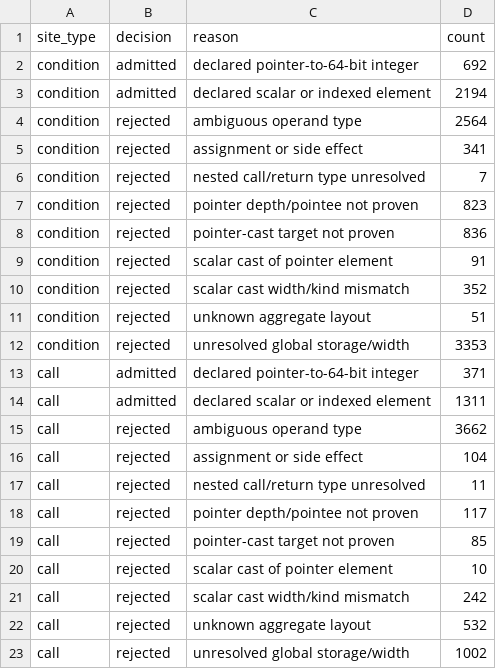
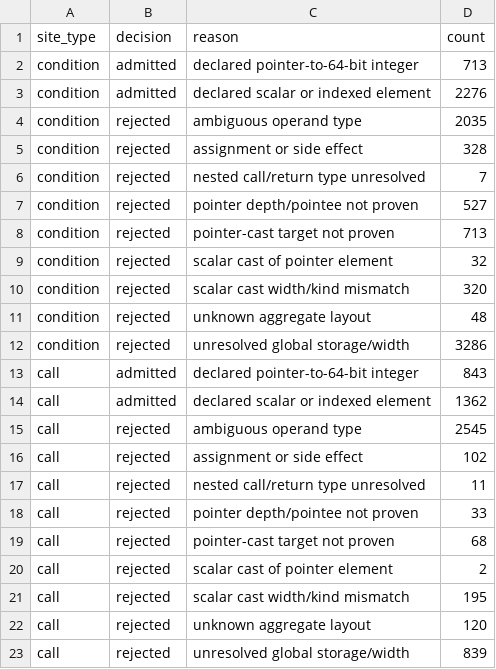
Before and after one commit to NyaaRin/reversal, a TSV file: re/dump/cast_report.tsv, drawn as a sheet.

```diff
--- a/re/dump/cast_report.tsv
+++ b/re/dump/cast_report.tsv
@@ -1,23 +1,23 @@
 site_type	decision	reason	count
-condition	admitted	declared pointer-to-64-bit integer	692
-condition	admitted	declared scalar or indexed element	2194
-condition	rejected	ambiguous operand type	2564
-condition	rejected	assignment or side effect	341
+condition	admitted	declared pointer-to-64-bit integer	713
+condition	admitted	declared scalar or indexed element	2276
+condition	rejected	ambiguous operand type	2035
+condition	rejected	assignment or side effect	328
 condition	rejected	nested call/return type unresolved	7
-condition	rejected	pointer depth/pointee not proven	823
-condition	rejected	pointer-cast target not proven	836
-condition	rejected	scalar cast of pointer element	91
-condition	rejected	scalar cast width/kind mismatch	352
-condition	rejected	unknown aggregate layout	51
-condition	rejected	unresolved global storage/width	3353
-call	admitted	declared pointer-to-64-bit integer	371
-call	admitted	declared scalar or indexed element	1311
-call	rejected	ambiguous operand type	3662
-call	rejected	assignment or side effect	104
+condition	rejected	pointer depth/pointee not proven	527
+condition	rejected	pointer-cast target not proven	713
+condition	rejected	scalar cast of pointer element	32
+condition	rejected	scalar cast width/kind mismatch	320
+condition	rejected	unknown aggregate layout	48
+condition	rejected	unresolved global storage/width	3286
+call	admitted	declared pointer-to-64-bit integer	843
+call	admitted	declared scalar or indexed element	1362
+call	rejected	ambiguous operand type	2545
+call	rejected	assignment or side effect	102
 call	rejected	nested call/return type unresolved	11
-call	rejected	pointer depth/pointee not proven	117
-call	rejected	pointer-cast target not proven	85
-call	rejected	scalar cast of pointer element	10
-call	rejected	scalar cast width/kind mismatch	242
-call	rejected	unknown aggregate layout	532
-call	rejected	unresolved global storage/width	1002
+call	rejected	pointer depth/pointee not proven	33
+call	rejected	pointer-cast target not proven	68
+call	rejected	scalar cast of pointer element	2
+call	rejected	scalar cast width/kind mismatch	195
+call	rejected	unknown aggregate layout	120
+call	rejected	unresolved global storage/width	839
```
Also changed, not shown: 44 other files.
